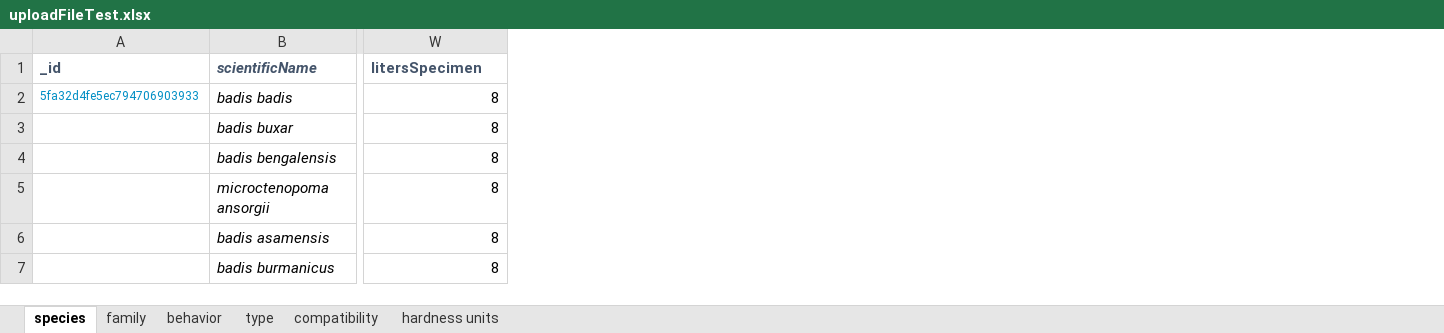
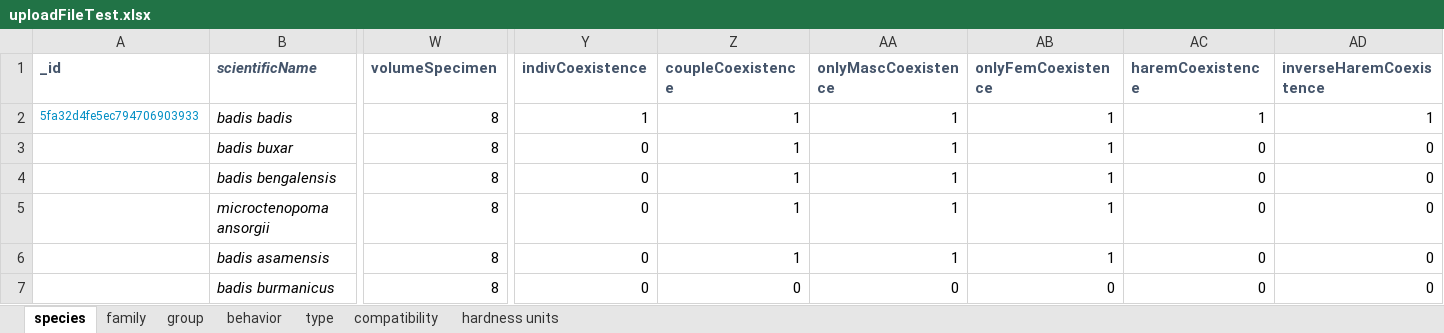
Before and after one commit to baronnath/accuarium-back, an Excel workbook: private/uploads/uploadFileTest.xlsx, sheet species, drawn as a sheet; only a part is shown, gaps mark what is left out; values as stored, in another font and other column widths than the file's, no borders; the diff covers the shown part only; the diff names each change by its address in the sheet, - before the commit and + after, or states it on an @@ line.

Commit message:
- coexistence added  - test running  - some test fixes

```diff
--- a/private/uploads/uploadFileTest.xlsx (sheet species)
+++ b/private/uploads/uploadFileTest.xlsx (sheet species)
+sheet tab: group
+column Y (indivCoexistence), rows 2-7: 1 | 0 | 0 | 0 | 0 | 0
+column Z (coupleCoexistence), rows 2-7: 1 | 1 | 1 | 1 | 1 | 0
+column AA (onlyMascCoexistence), rows 2-7: 1 | 1 | 1 | 1 | 1 | 0
+column AB (onlyFemCoexistence), rows 2-7: 1 | 1 | 1 | 1 | 1 | 0
+column AC (haremCoexistence), rows 2-7: 1 | 0 | 0 | 0 | 0 | 0
+column AD (inverseHaremCoexistence), rows 2-7: 1 | 0 | 0 | 0 | 0 | 0
-W1: litersSpecimen
+W1: volumeSpecimen
```
Also changed, not shown: 1 edited cell elsewhere in this sheet, sheet family, 8 other files.
